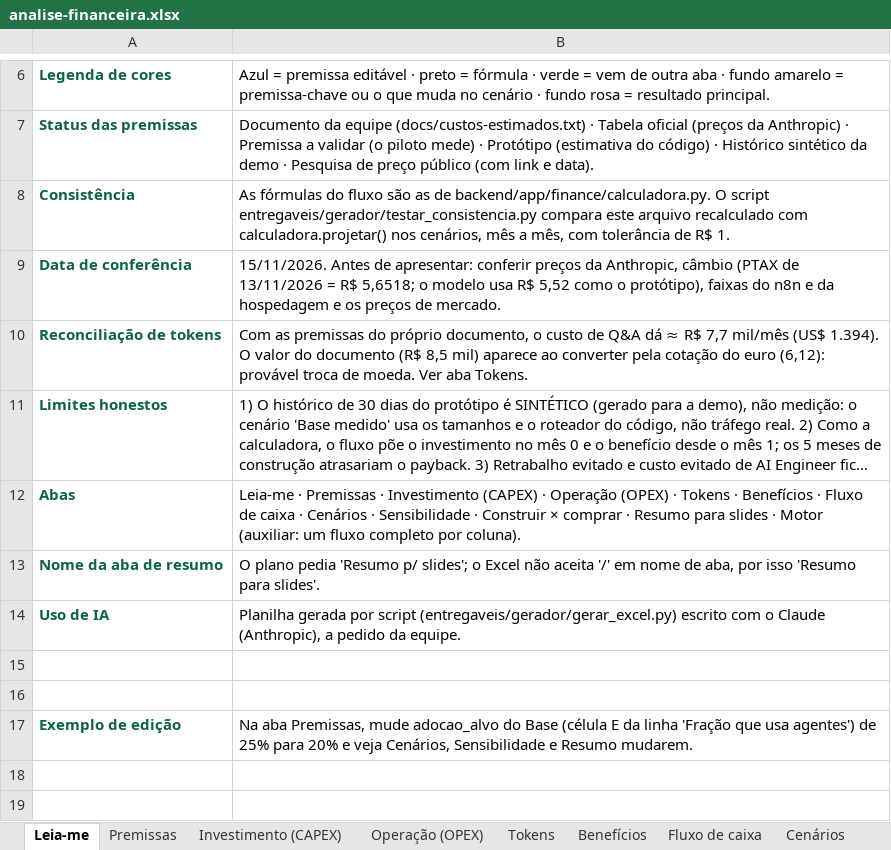
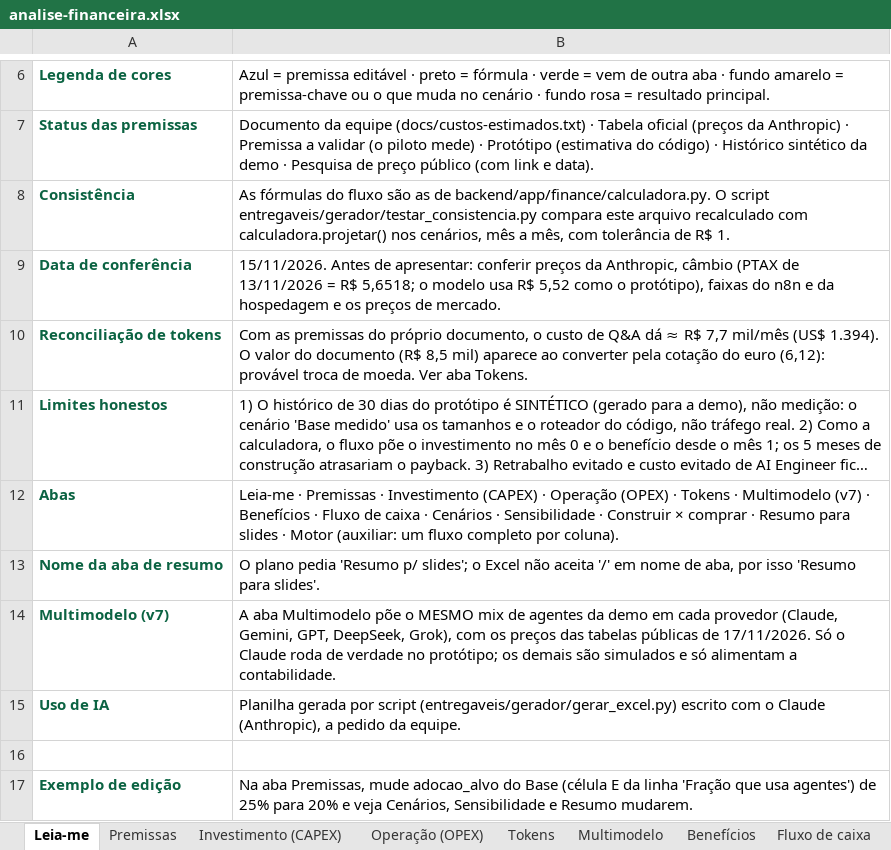
Before and after one commit to jpebecker/stoneFalcon, an Excel workbook: entregaveis/analise-financeira.xlsx, sheet Leia-me, drawn as a sheet; only a part is shown, gaps mark what is left out; long unchanged cells end in …; values as stored, in another font and other column widths than the file's, no borders; removed rows and columns are numbered as before the commit, all else as after; the diff names each change by its address in the sheet, - before the commit and + after, or states it on an @@ line.

```diff
--- a/entregaveis/analise-financeira.xlsx (sheet Leia-me)
+++ b/entregaveis/analise-financeira.xlsx (sheet Leia-me)
+sheet tab: Multimodelo
-B12: …Tokens · Benefícios ·…
+B12: …Tokens · Multimodelo (v7) · Benefícios ·…
+row 14: Multimodelo (v7) | A aba Multimodelo põe o MESMO mix de agentes da demo em cada provedor (Claude, Gemini, GPT, DeepSeek, Grok), com os preços das tabelas públicas de 17/11/2026. Só o Claude roda de verdade no protótipo; os demais são simulados e só alimentam a contabilidade.
-row 15: (empty)
```
Also changed, not shown: sheet Resumo para slides, charts or pictures, 3 other files.
